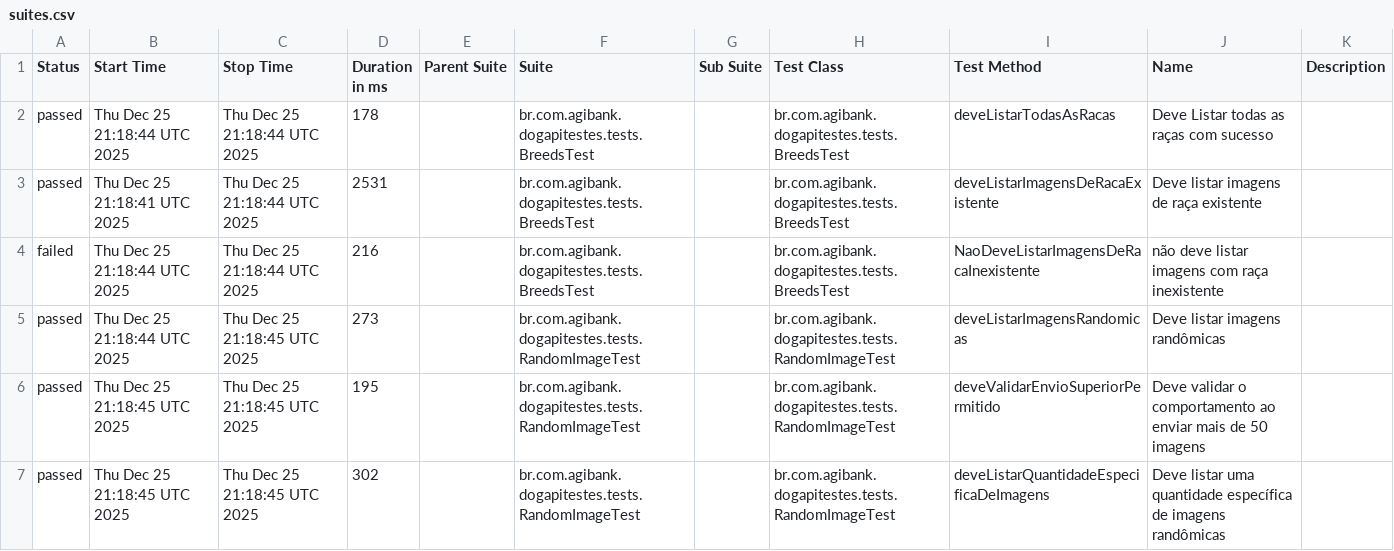
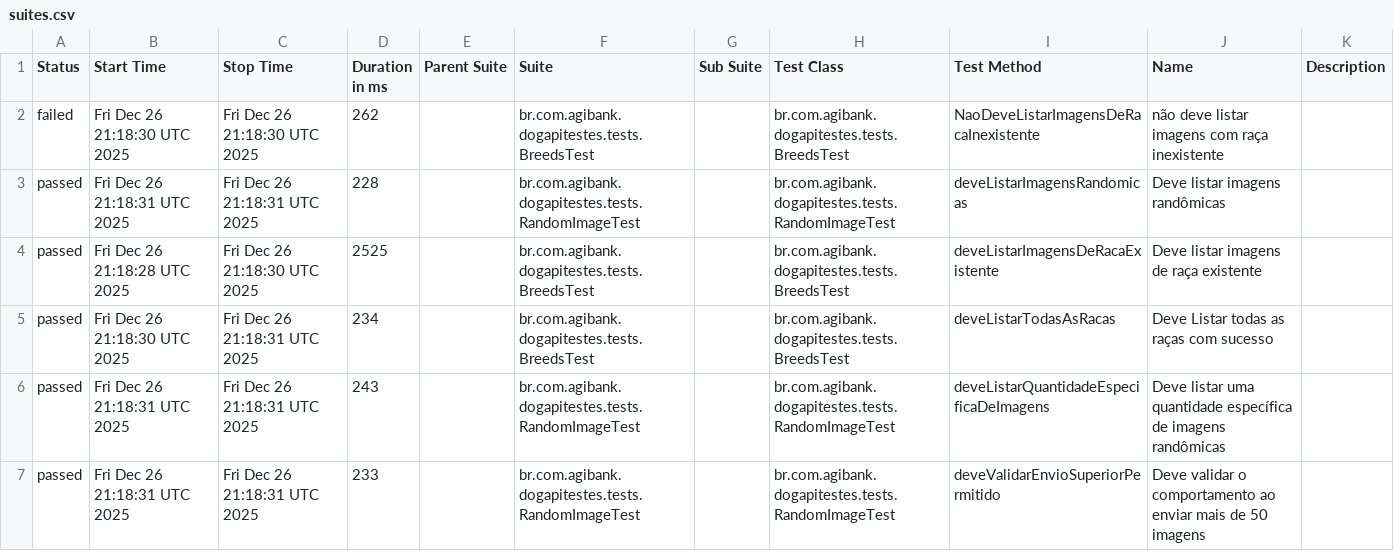
Before and after one commit to JosinaldoGJunior/desafio-tecnico-agibank, a CSV file: data/suites.csv, drawn as a sheet.

```diff
--- a/data/suites.csv
+++ b/data/suites.csv
@@ -1,7 +1,7 @@
 "Status","Start Time","Stop Time","Duration in ms","Parent Suite","Suite","Sub Suite","Test Class","Test Method","Name","Description"
-"passed","Thu Dec 25 21:18:44 UTC 2025","Thu Dec 25 21:18:44 UTC 2025","178","","br.com.agibank.dogapitestes.tests.BreedsTest","","br.com.agibank.dogapitestes.tests.BreedsTest","deveListarTodasAsRacas","Deve Listar todas as raças com sucesso",""
-"passed","Thu Dec 25 21:18:41 UTC 2025","Thu Dec 25 21:18:44 UTC 2025","2531","","br.com.agibank.dogapitestes.tests.BreedsTest","","br.com.agibank.dogapitestes.tests.BreedsTest","deveListarImagensDeRacaExistente","Deve listar imagens de raça existente",""
-"failed","Thu Dec 25 21:18:44 UTC 2025","Thu Dec 25 21:18:44 UTC 2025","216","","br.com.agibank.dogapitestes.tests.BreedsTest","","br.com.agibank.dogapitestes.tests.BreedsTest","NaoDeveListarImagensDeRacaInexistente","não deve listar imagens com raça inexistente",""
-"passed","Thu Dec 25 21:18:44 UTC 2025","Thu Dec 25 21:18:45 UTC 2025","273","","br.com.agibank.dogapitestes.tests.RandomImageTest","","br.com.agibank.dogapitestes.tests.RandomImageTest","deveListarImagensRandomicas","Deve listar imagens randômicas",""
-"passed","Thu Dec 25 21:18:45 UTC 2025","Thu Dec 25 21:18:45 UTC 2025","195","","br.com.agibank.dogapitestes.tests.RandomImageTest","","br.com.agibank.dogapitestes.tests.RandomImageTest","deveValidarEnvioSuperiorPermitido","Deve validar o comportamento ao enviar mais de 50 imagens",""
-"passed","Thu Dec 25 21:18:45 UTC 2025","Thu Dec 25 21:18:45 UTC 2025","302","","br.com.agibank.dogapitestes.tests.RandomImageTest","","br.com.agibank.dogapitestes.tests.RandomImageTest","deveListarQuantidadeEspecificaDeImagens","Deve listar uma quantidade específica de imagens randômicas",""
+"failed","Fri Dec 26 21:18:30 UTC 2025","Fri Dec 26 21:18:30 UTC 2025","262","","br.com.agibank.dogapitestes.tests.BreedsTest","","br.com.agibank.dogapitestes.tests.BreedsTest","NaoDeveListarImagensDeRacaInexistente","não deve listar imagens com raça inexistente",""
+"passed","Fri Dec 26 21:18:31 UTC 2025","Fri Dec 26 21:18:31 UTC 2025","228","","br.com.agibank.dogapitestes.tests.RandomImageTest","","br.com.agibank.dogapitestes.tests.RandomImageTest","deveListarImagensRandomicas","Deve listar imagens randômicas",""
+"passed","Fri Dec 26 21:18:28 UTC 2025","Fri Dec 26 21:18:30 UTC 2025","2525","","br.com.agibank.dogapitestes.tests.BreedsTest","","br.com.agibank.dogapitestes.tests.BreedsTest","deveListarImagensDeRacaExistente","Deve listar imagens de raça existente",""
+"passed","Fri Dec 26 21:18:30 UTC 2025","Fri Dec 26 21:18:31 UTC 2025","234","","br.com.agibank.dogapitestes.tests.BreedsTest","","br.com.agibank.dogapitestes.tests.BreedsTest","deveListarTodasAsRacas","Deve Listar todas as raças com sucesso",""
+"passed","Fri Dec 26 21:18:31 UTC 2025","Fri Dec 26 21:18:31 UTC 2025","243","","br.com.agibank.dogapitestes.tests.RandomImageTest","","br.com.agibank.dogapitestes.tests.RandomImageTest","deveListarQuantidadeEspecificaDeImagens","Deve listar uma quantidade específica de imagens randômicas",""
+"passed","Fri Dec 26 21:18:31 UTC 2025","Fri Dec 26 21:18:31 UTC 2025","233","","br.com.agibank.dogapitestes.tests.RandomImageTest","","br.com.agibank.dogapitestes.tests.RandomImageTest","deveValidarEnvioSuperiorPermitido","Deve validar o comportamento ao enviar mais de 50 imagens",""
```
Also changed, not shown: 26 other files.
